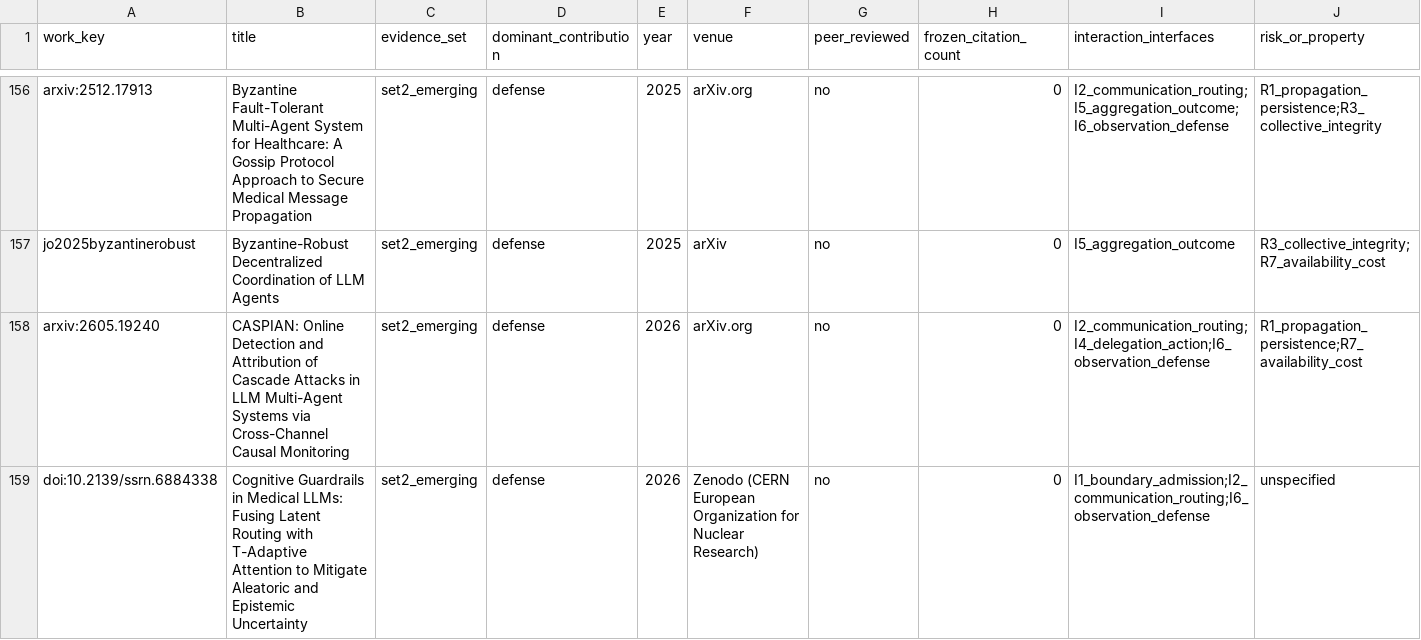
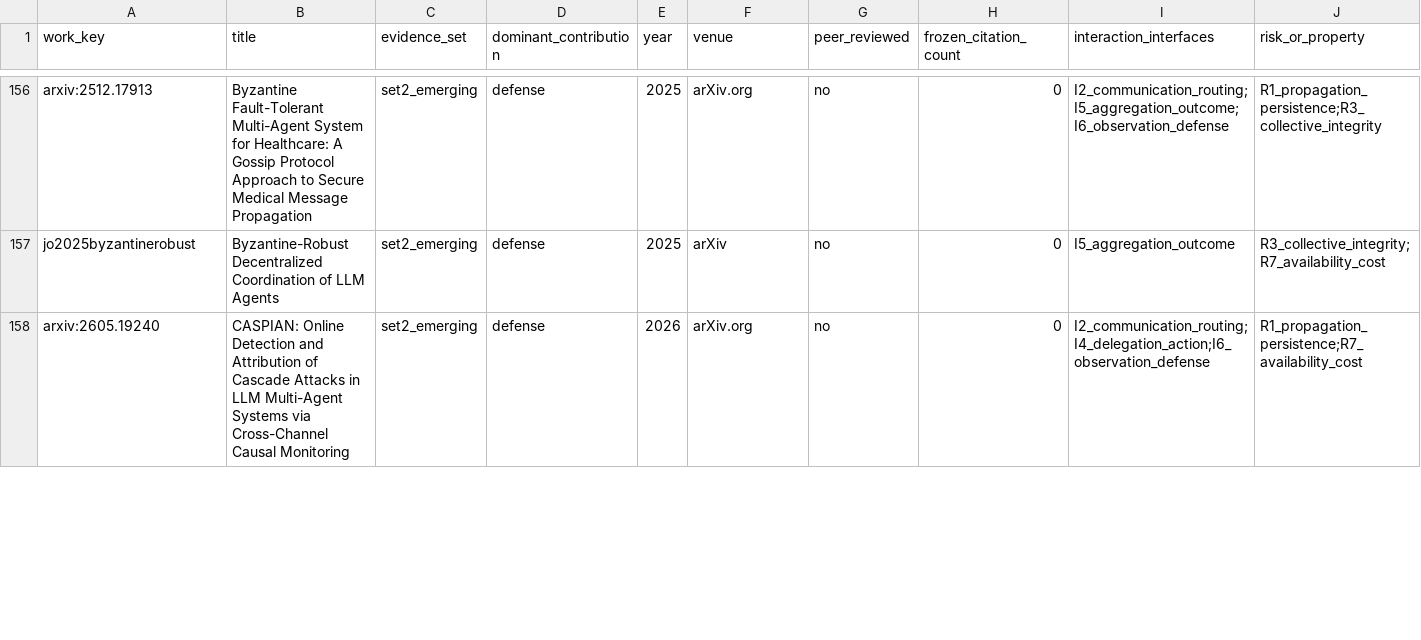
Before and after one commit to BrookeYangRui/multiagent_security_corpus, a CSV file: corpus/manual_review_queue_2026-08-18.csv, drawn as a sheet; only a part is shown, gaps mark what is left out; rows hold the shown columns only; the diff covers the shown part only; the diff names each change by its address in the sheet, - before the commit and + after, or states it on an @@ line.

```diff
--- a/corpus/manual_review_queue_2026-08-18.csv
+++ b/corpus/manual_review_queue_2026-08-18.csv
-row 159: doi:10.2139/ssrn.6884338 | Cognitive Guardrails in Medical LLMs: Fusing Latent Routing with T-Adaptive Attention to Mitigate Aleatoric and Epistemic Uncertainty | set2_emerging | defense | 2026 | Zenodo (CERN European Organization for Nuclear Research) | no | 0 | I1_boundary_admission;I2_communication_routing;I6_observation_defense | unspecified
```
Also changed, not shown: 50 edited cells elsewhere in this file, corpus/author_priority_review.csv, corpus/identifier_alias_overrides.csv, 16 other files.
